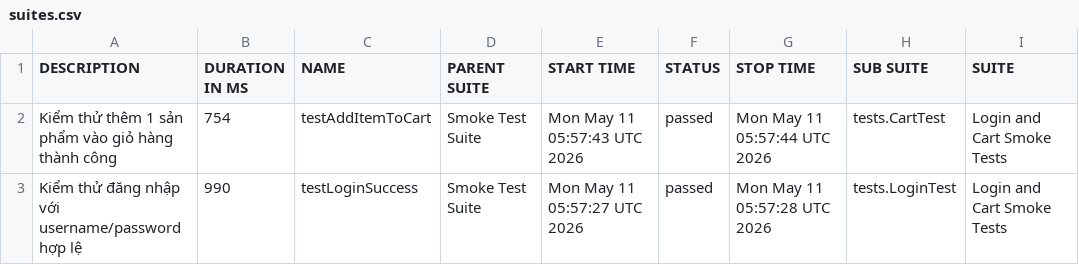
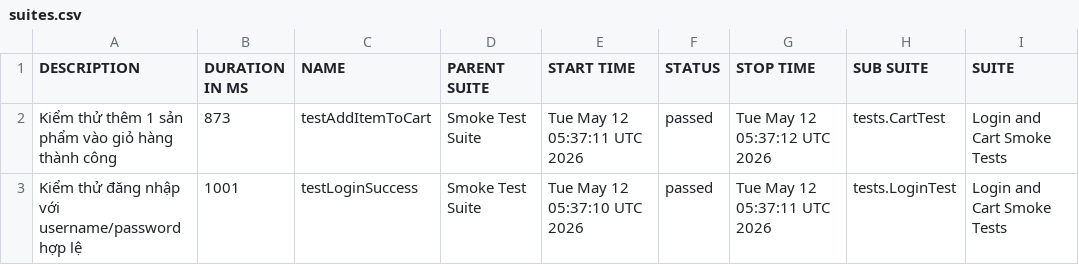
Before and after one commit to tranleanhdai/selenium-framework, a CSV file: data/suites.csv, drawn as a sheet; only a part is shown; the diff names each change by its address in the sheet, - before the commit and + after, or states it on an @@ line.

```diff
--- a/data/suites.csv
+++ b/data/suites.csv
-B2 (DURATION IN MS): 754
+B2 (DURATION IN MS): 873
-E2 (START TIME): Mon May 11 05:57:43 UTC 2026
+E2 (START TIME): Tue May 12 05:37:11 UTC 2026
-G2 (STOP TIME): Mon May 11 05:57:44 UTC 2026
+G2 (STOP TIME): Tue May 12 05:37:12 UTC 2026
-B3 (DURATION IN MS): 990
+B3 (DURATION IN MS): 1001
-E3 (START TIME): Mon May 11 05:57:27 UTC 2026
+E3 (START TIME): Tue May 12 05:37:10 UTC 2026
-G3 (STOP TIME): Mon May 11 05:57:28 UTC 2026
+G3 (STOP TIME): Tue May 12 05:37:11 UTC 2026
```
Also changed, not shown: 30 other files.
